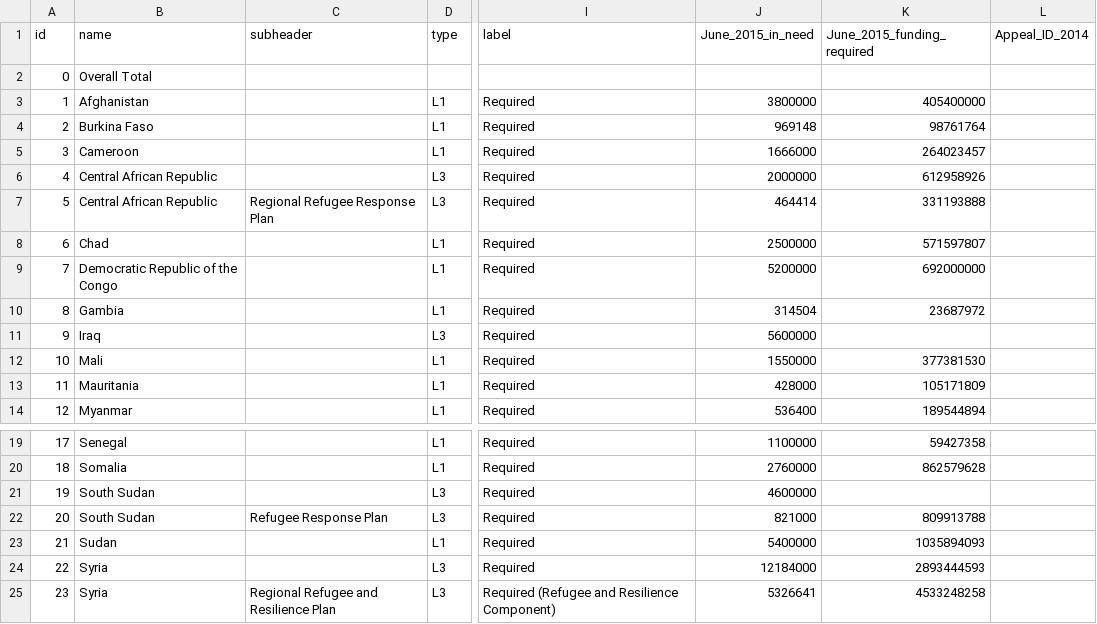
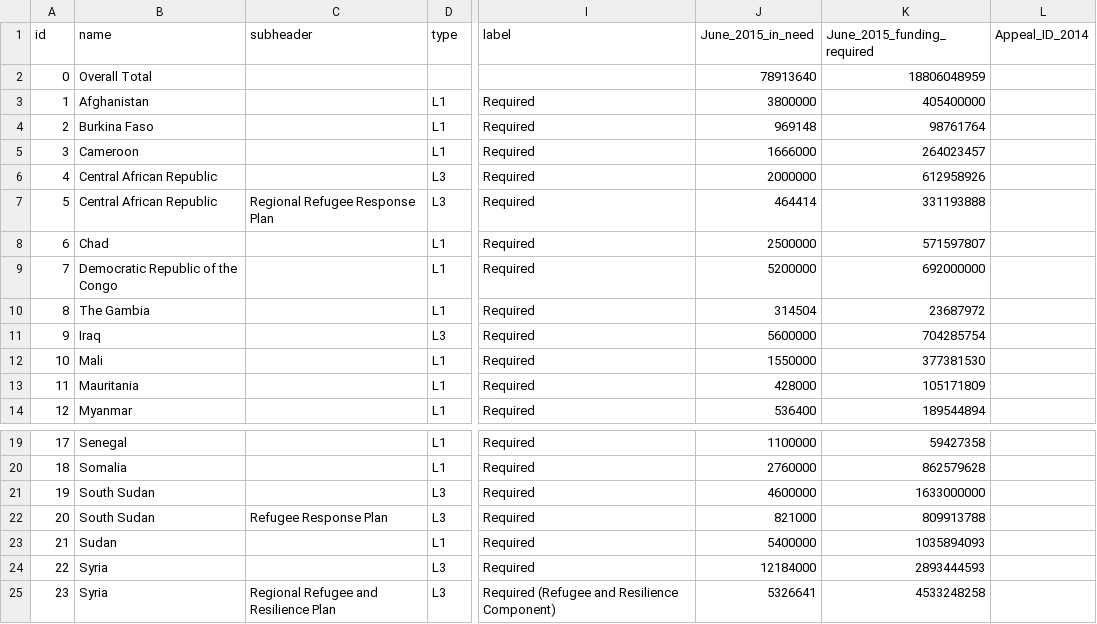
Before and after one commit to UN-OCHA/stateofaid, a CSV file: data/gha.csv, drawn as a sheet; only a part is shown, gaps mark what is left out; the diff names each change by its address in the sheet, - before the commit and + after, or states it on an @@ line.

```diff
--- a/data/gha.csv
+++ b/data/gha.csv
-J2 (June_2015_in_need): (empty)
+J2 (June_2015_in_need): 78913640
-K2 (June_2015_funding_required): (empty)
+K2 (June_2015_funding_required): 18806048959
-B10 (name): Gambia
+B10 (name): The Gambia
-K11 (June_2015_funding_required): (empty)
+K11 (June_2015_funding_required): 704285754
-K21 (June_2015_funding_required): (empty)
+K21 (June_2015_funding_required): 1633000000
```
Also changed, not shown: 4 other files.
